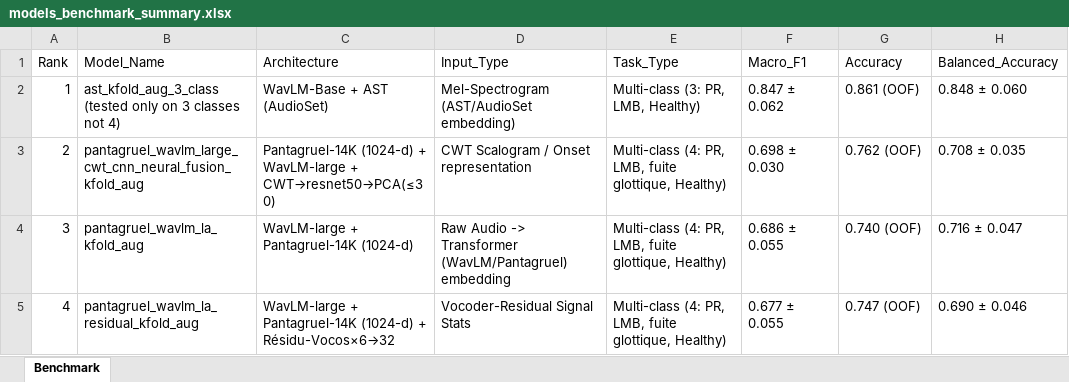
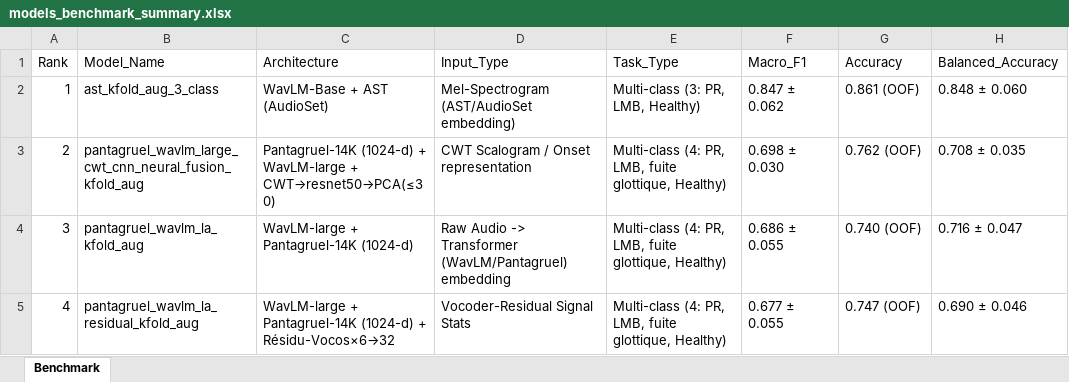
Before and after one commit to ca1m1ejaune/Stage-Foch-Final, an Excel workbook: data/resultats/models_benchmark_summary.xlsx, sheet Benchmark, drawn as a sheet; only a part is shown; values as stored, in another font and other column widths than the file's, no cell formats; the diff covers the shown part only; the diff names each change by its address in the sheet, - before the commit and + after, or states it on an @@ line.

Commit message:
excel commits

```diff
--- a/data/resultats/models_benchmark_summary.xlsx (sheet Benchmark)
+++ b/data/resultats/models_benchmark_summary.xlsx (sheet Benchmark)
-B2 (Model_Name): ast_kfold_aug_3_class (tested only on 3 classes not 4)
+B2 (Model_Name): ast_kfold_aug_3_class
```
Also changed, not shown: 2 added rows and row numbers in column A elsewhere in this sheet, cell formats, 1 other file.
